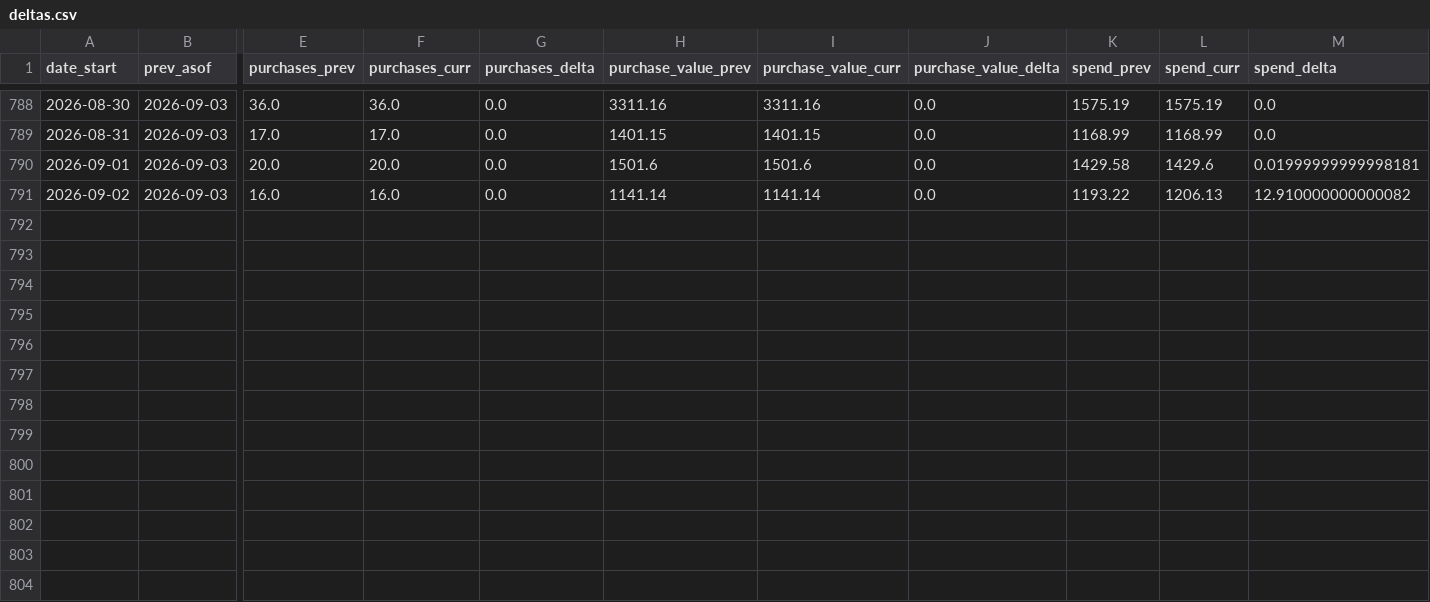
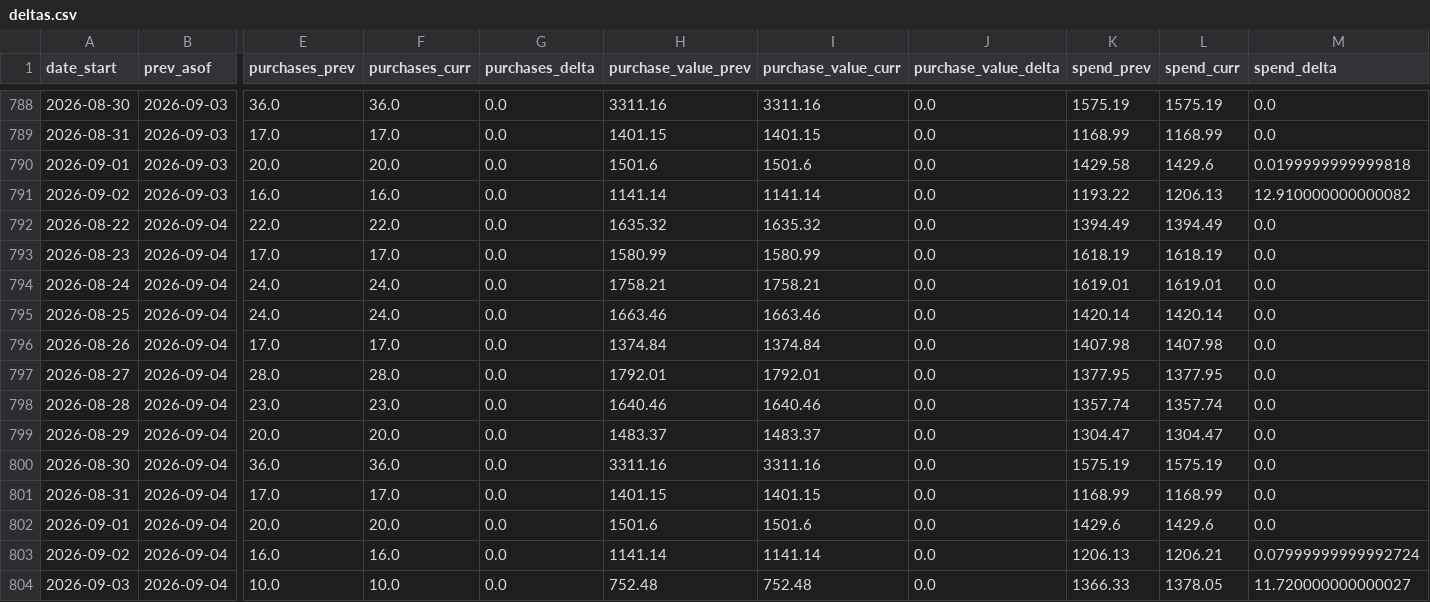
Before and after one commit to gideonscha/notmyfault, a CSV file: data/meta/backfill_observations/deltas.csv, drawn as a sheet; only a part is shown, gaps mark what is left out; rows hold the shown columns only; the diff names each change by its address in the sheet, - before the commit and + after, or states it on an @@ line.

```diff
--- a/data/meta/backfill_observations/deltas.csv
+++ b/data/meta/backfill_observations/deltas.csv
-M790 (spend_delta): 0.01999999999998181
+M790 (spend_delta): 0.0199999999999818
+row 792: 2026-08-22 | 2026-09-04 | 22.0 | 22.0 | 0.0 | 1635.32 | 1635.32 | 0.0 | 1394.49 | 1394.49 | 0.0
+row 793: 2026-08-23 | 2026-09-04 | 17.0 | 17.0 | 0.0 | 1580.99 | 1580.99 | 0.0 | 1618.19 | 1618.19 | 0.0
+row 794: 2026-08-24 | 2026-09-04 | 24.0 | 24.0 | 0.0 | 1758.21 | 1758.21 | 0.0 | 1619.01 | 1619.01 | 0.0
+row 795: 2026-08-25 | 2026-09-04 | 24.0 | 24.0 | 0.0 | 1663.46 | 1663.46 | 0.0 | 1420.14 | 1420.14 | 0.0
+row 796: 2026-08-26 | 2026-09-04 | 17.0 | 17.0 | 0.0 | 1374.84 | 1374.84 | 0.0 | 1407.98 | 1407.98 | 0.0
+row 797: 2026-08-27 | 2026-09-04 | 28.0 | 28.0 | 0.0 | 1792.01 | 1792.01 | 0.0 | 1377.95 | 1377.95 | 0.0
+row 798: 2026-08-28 | 2026-09-04 | 23.0 | 23.0 | 0.0 | 1640.46 | 1640.46 | 0.0 | 1357.74 | 1357.74 | 0.0
+row 799: 2026-08-29 | 2026-09-04 | 20.0 | 20.0 | 0.0 | 1483.37 | 1483.37 | 0.0 | 1304.47 | 1304.47 | 0.0
+row 800: 2026-08-30 | 2026-09-04 | 36.0 | 36.0 | 0.0 | 3311.16 | 3311.16 | 0.0 | 1575.19 | 1575.19 | 0.0
+row 801: 2026-08-31 | 2026-09-04 | 17.0 | 17.0 | 0.0 | 1401.15 | 1401.15 | 0.0 | 1168.99 | 1168.99 | 0.0
+row 802: 2026-09-01 | 2026-09-04 | 20.0 | 20.0 | 0.0 | 1501.6 | 1501.6 | 0.0 | 1429.6 | 1429.6 | 0.0
+row 803: 2026-09-02 | 2026-09-04 | 16.0 | 16.0 | 0.0 | 1141.14 | 1141.14 | 0.0 | 1206.13 | 1206.21 | 0.07999999999992724
+row 804: 2026-09-03 | 2026-09-04 | 10.0 | 10.0 | 0.0 | 752.48 | 752.48 | 0.0 | 1366.33 | 1378.05 | 11.720000000000027
```
Also changed, not shown: data/meta/account_daily.csv, data/meta/account_daily_demo.csv, 9 other files.
